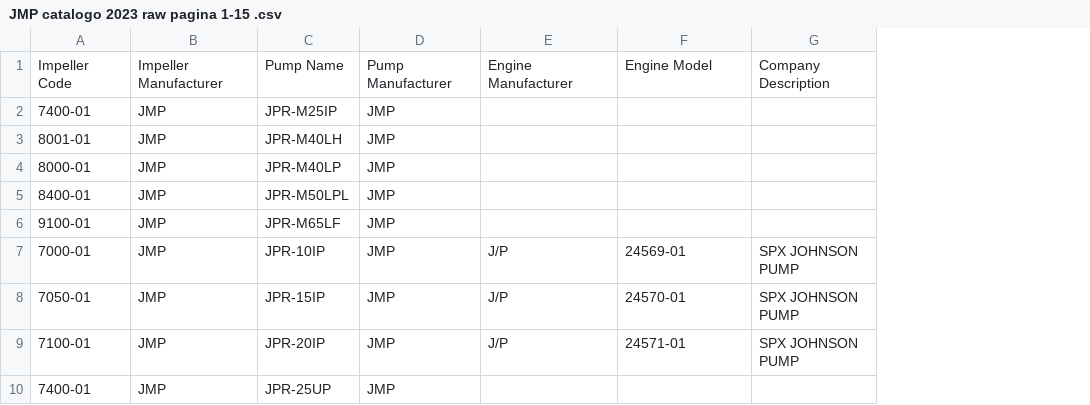
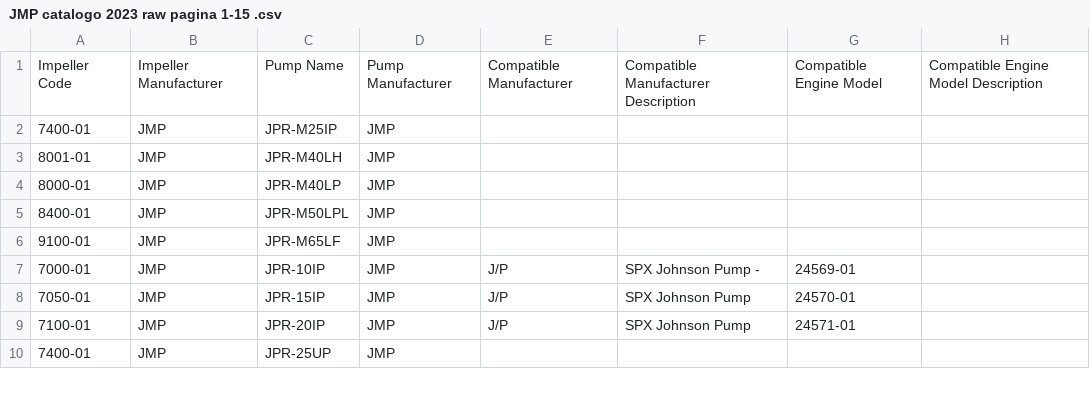
Before and after one commit to Alemusica/CSVer, a CSV file: JMP catalogo 2023 raw pagina 1-15 .csv, drawn as a sheet; only a part is shown; removed rows and columns are numbered as before the commit, all else as after; the diff names each change by its address in the sheet, - before the commit and + after, or states it on an @@ line.

Commit message:
Update JMP catalogo 2023 raw pagina 1-15 .csv

```diff
--- a/JMP catalogo 2023 raw pagina 1-15 .csv
+++ b/JMP catalogo 2023 raw pagina 1-15 .csv
+column F, rows 1-9: Compatible Manufacturer Description |  |  |  |  |  | SPX Johnson Pump - | SPX Johnson Pump | SPX Johnson Pump
-column G, rows 1-9: Company Description |  |  |  |  |  | SPX JOHNSON PUMP | SPX JOHNSON PUMP | SPX JOHNSON PUMP
+column H, row 1: Compatible Engine Model Description
-E1: Engine Manufacturer
+E1: Compatible Manufacturer
-G1: Engine Model
+G1: Compatible Engine Model
```
